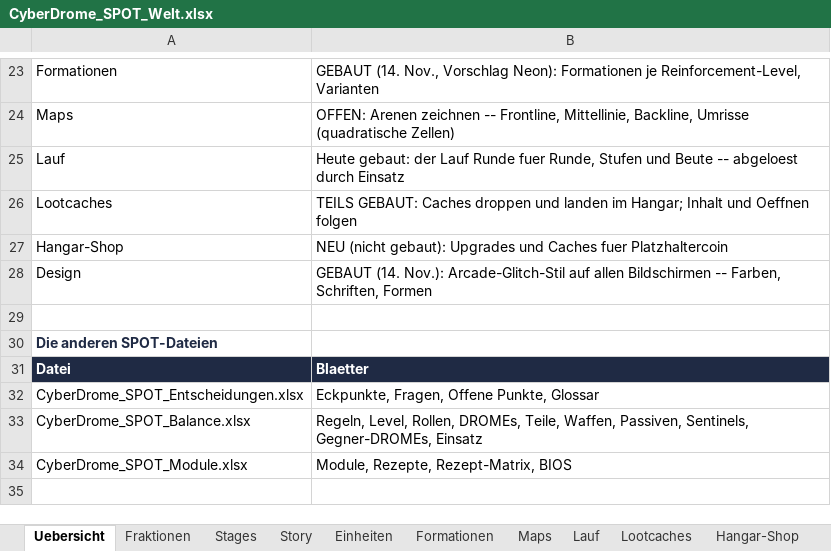
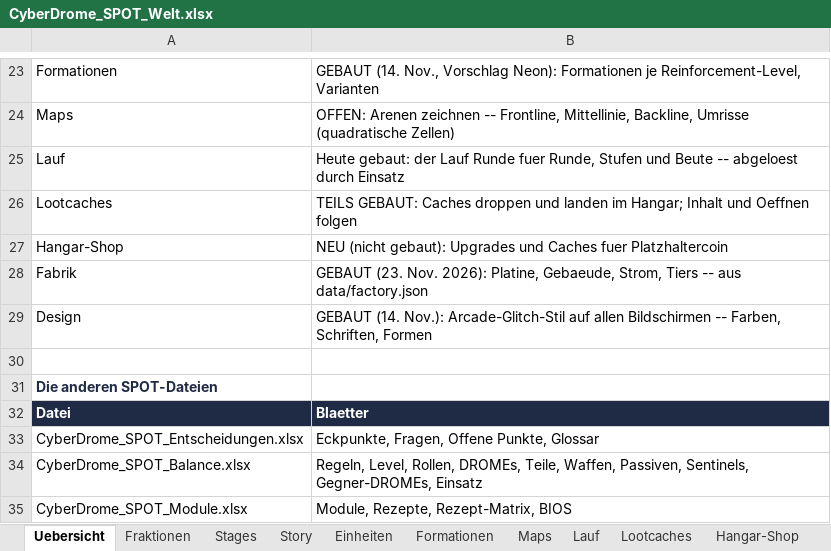
Before and after one commit to Longuspong/CyberDrome, an Excel workbook: docs/spot/CyberDrome_SPOT_Welt.xlsx, sheet Uebersicht, drawn as a sheet; only a part is shown, gaps mark what is left out; values as stored, in another font and other column widths than the file's, no borders; the diff names each change by its address in the sheet, - before the commit and + after, or states it on an @@ line.

```diff
--- a/docs/spot/CyberDrome_SPOT_Welt.xlsx (sheet Uebersicht)
+++ b/docs/spot/CyberDrome_SPOT_Welt.xlsx (sheet Uebersicht)
+row 28: Fabrik | GEBAUT (23. Nov. 2026): Platine, Gebaeude, Strom, Tiers -- aus data/factory.json
```
Also changed, not shown: other sheet tabs, docs/spot/CyberDrome_SPOT_Balance.xlsx, docs/spot/CyberDrome_SPOT_Entscheidungen.xlsx, 23 other files.
